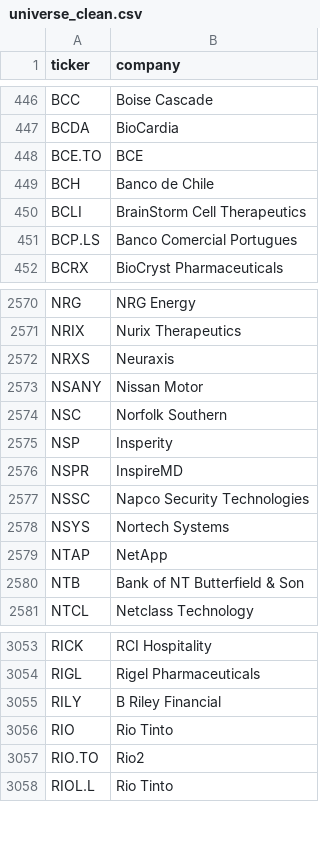
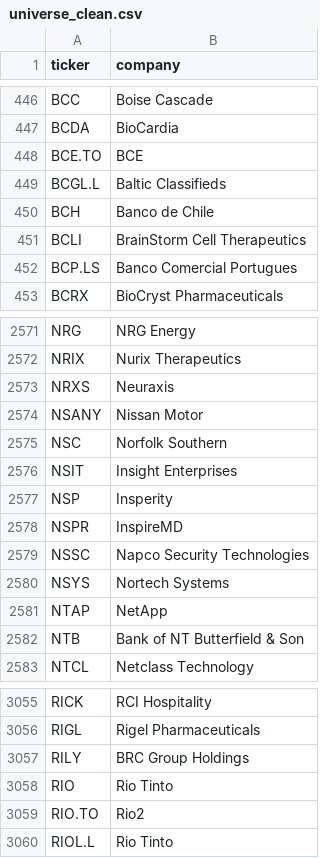
Before and after one commit to andrei1234D/GPT5, a CSV file: data/universe_clean.csv, drawn as a sheet; only a part is shown, gaps mark what is left out.

```diff
--- a/data/universe_clean.csv
+++ b/data/universe_clean.csv
@@ -448,2 +448,3 @@ BCDA,BioCardia
 BCE.TO,BCE
+BCGL.L,Baltic Classifieds
 BCH,Banco de Chile
@@ -2574,2 +2575,3 @@ NSANY,Nissan Motor
 NSC,Norfolk Southern
+NSIT,Insight Enterprises
 NSP,Insperity
@@ -3054,3 +3056,3 @@ RICK,RCI Hospitality
 RIGL,Rigel Pharmaceuticals
-RILY,B Riley Financial
+RILY,BRC Group Holdings
 RIO,Rio Tinto
```
Also changed, not shown: data/stage1_enhancer_bonus.csv, data/stage1_kept.csv, 4 other files.
